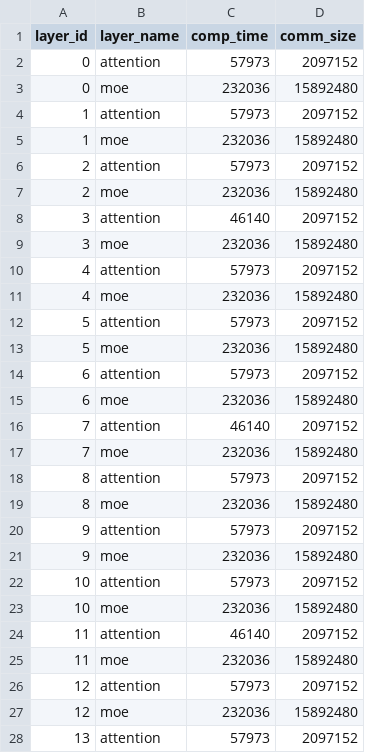
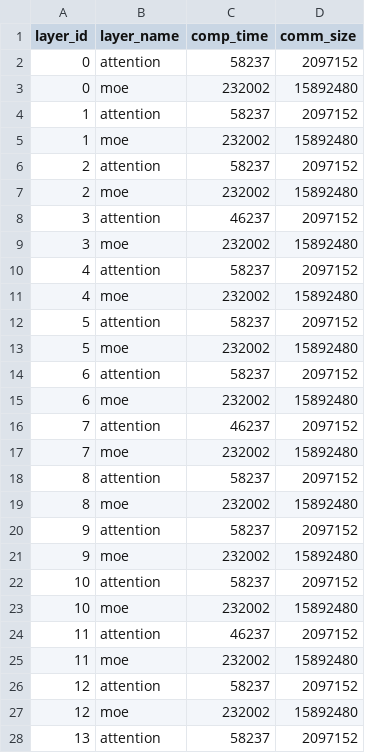
Before and after one commit to changle1021-tech/aicb, a CSV file: results/workload/vidur-Qwen3-Next-80B-world_size4-tp2-pp1-ep4-bs1-seq512-prefill.csv, drawn as a sheet; only a part is shown; the diff covers the shown part only.

```diff
--- a/results/workload/vidur-Qwen3-Next-80B-world_size4-tp2-pp1-ep4-bs1-seq512-prefill.csv
+++ b/results/workload/vidur-Qwen3-Next-80B-world_size4-tp2-pp1-ep4-bs1-seq512-prefill.csv
@@ -1,28 +1,28 @@
 layer_id	layer_name	comp_time	comm_size
-0	attention	57973	2097152
-0	moe	232036	15892480
-1	attention	57973	2097152
-1	moe	232036	15892480
-2	attention	57973	2097152
-2	moe	232036	15892480
-3	attention	46140	2097152
-3	moe	232036	15892480
-4	attention	57973	2097152
-4	moe	232036	15892480
-5	attention	57973	2097152
-5	moe	232036	15892480
-6	attention	57973	2097152
-6	moe	232036	15892480
-7	attention	46140	2097152
-7	moe	232036	15892480
-8	attention	57973	2097152
-8	moe	232036	15892480
-9	attention	57973	2097152
-9	moe	232036	15892480
-10	attention	57973	2097152
-10	moe	232036	15892480
-11	attention	46140	2097152
-11	moe	232036	15892480
-12	attention	57973	2097152
-12	moe	232036	15892480
-13	attention	57973	2097152
+0	attention	58237	2097152
+0	moe	232002	15892480
+1	attention	58237	2097152
+1	moe	232002	15892480
+2	attention	58237	2097152
+2	moe	232002	15892480
+3	attention	46237	2097152
+3	moe	232002	15892480
+4	attention	58237	2097152
+4	moe	232002	15892480
+5	attention	58237	2097152
+5	moe	232002	15892480
+6	attention	58237	2097152
+6	moe	232002	15892480
+7	attention	46237	2097152
+7	moe	232002	15892480
+8	attention	58237	2097152
+8	moe	232002	15892480
+9	attention	58237	2097152
+9	moe	232002	15892480
+10	attention	58237	2097152
+10	moe	232002	15892480
+11	attention	46237	2097152
+11	moe	232002	15892480
+12	attention	58237	2097152
+12	moe	232002	15892480
+13	attention	58237	2097152
```
Also changed, not shown: 69 edited cells elsewhere in this file, 3 other files.
